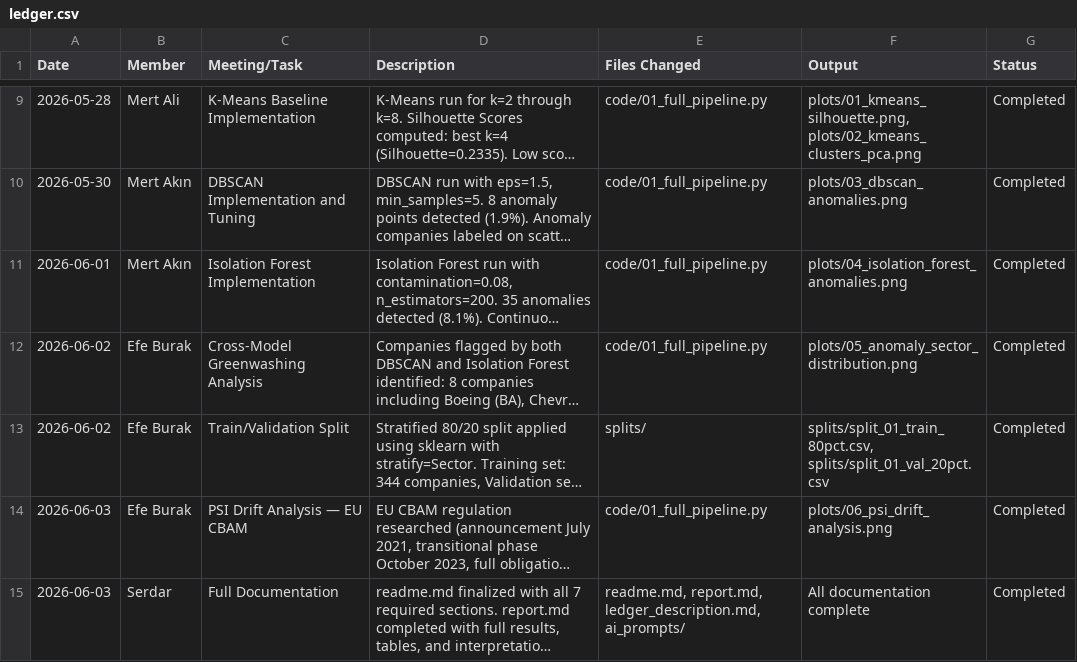
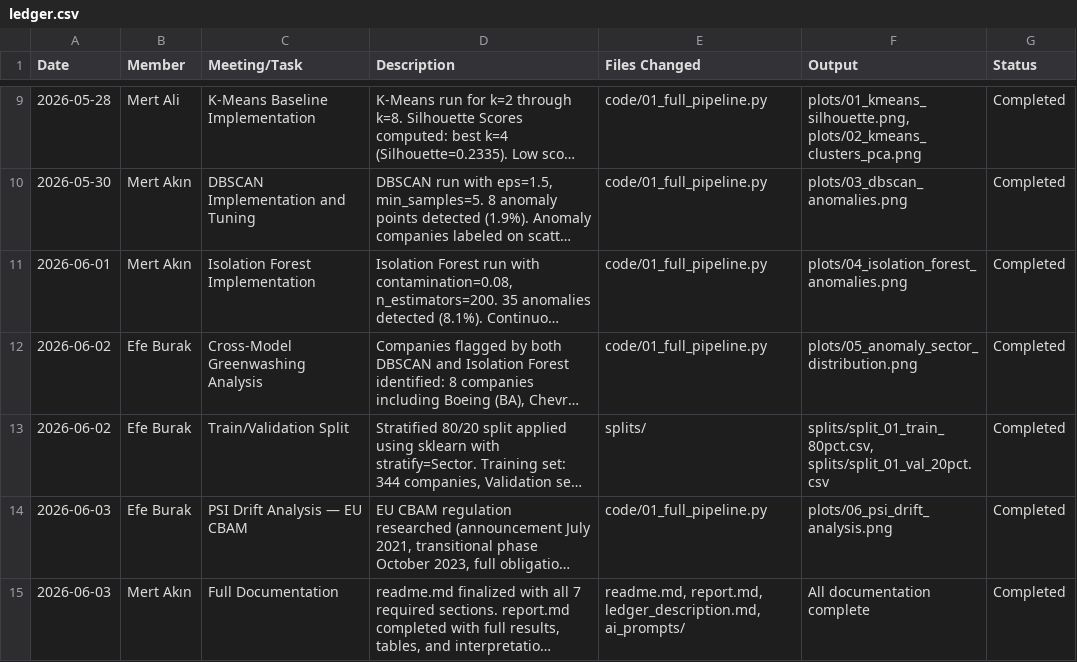
Before and after one commit to akinmertc/ECON484-Project, a CSV file: ledger.csv, drawn as a sheet; only a part is shown, gaps mark what is left out; long unchanged cells end in …; the diff names each change by its address in the sheet, - before the commit and + after, or states it on an @@ line.

Commit message:
Improve document clarity

```diff
--- a/ledger.csv
+++ b/ledger.csv
-B15 (Member): Serdar
+B15 (Member): Mert Akın
```
